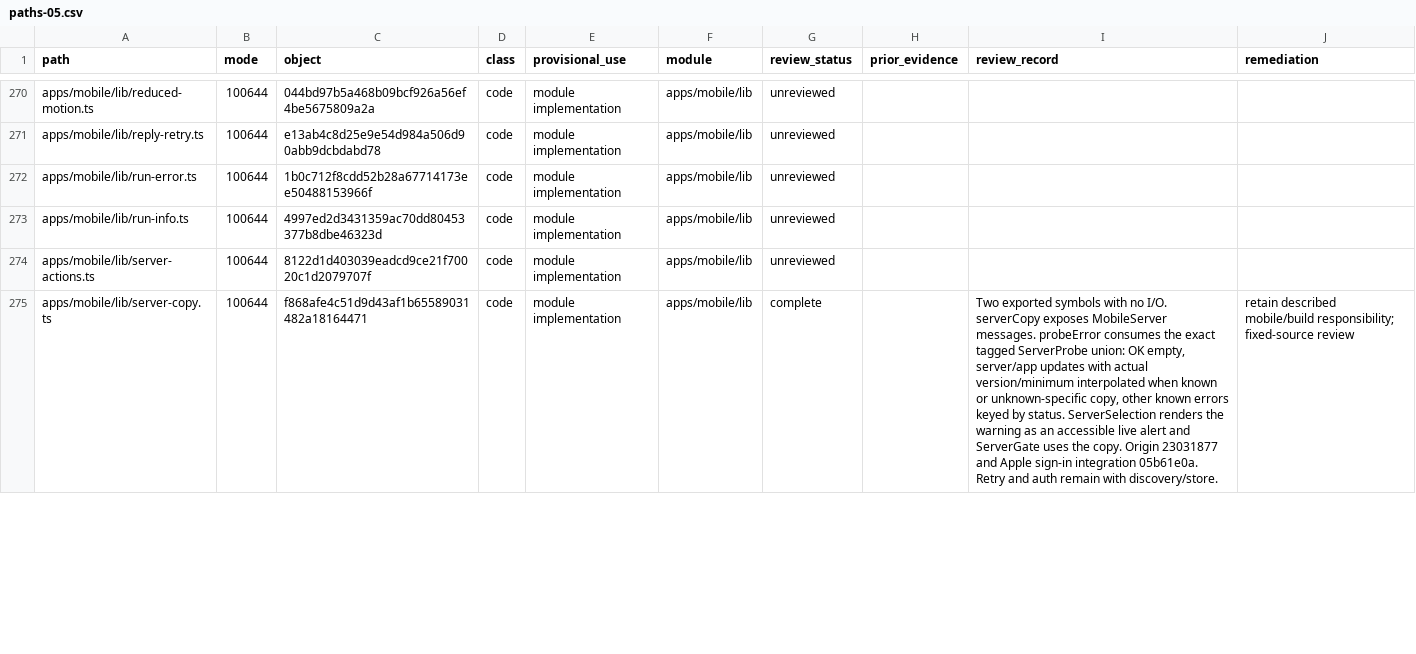
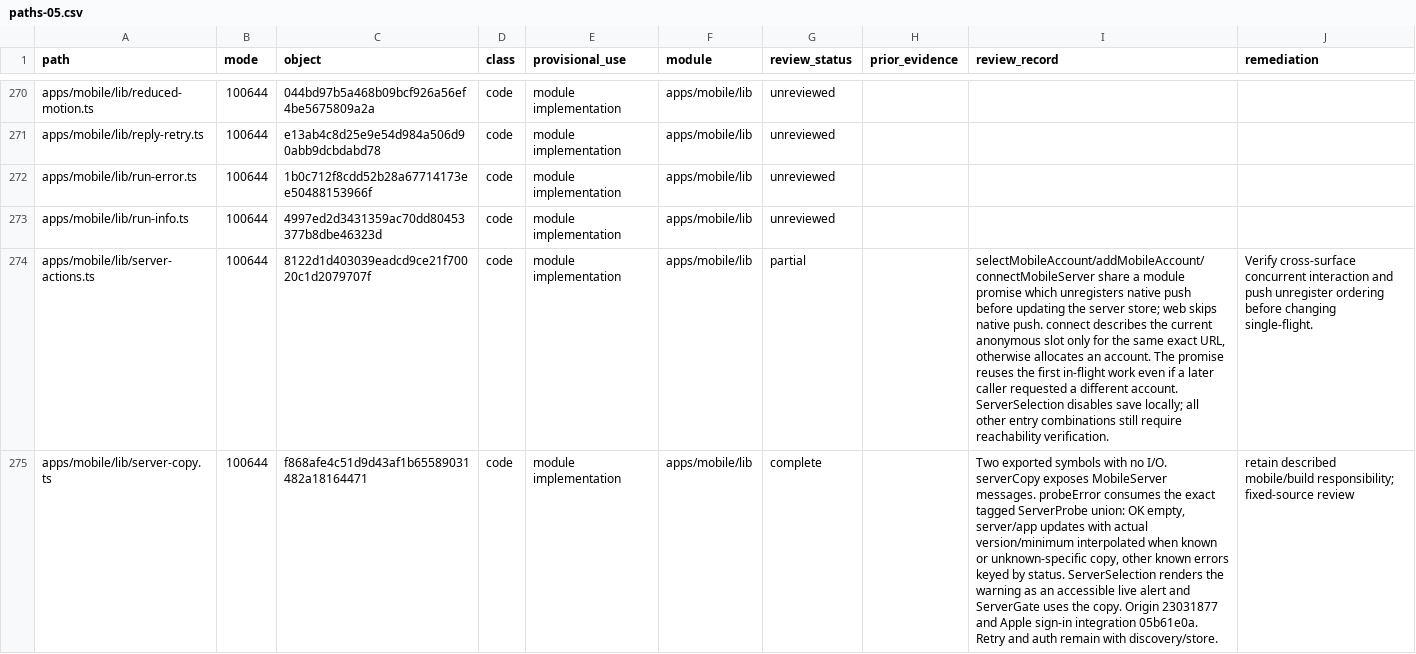
Before and after one commit to alexj11324/Mikka, a CSV file: audit/2506/public/paths-05.csv, drawn as a sheet; only a part is shown, gaps mark what is left out; the diff covers the shown part only; the diff names each change by its address in the sheet, - before the commit and + after, or states it on an @@ line.

Commit message:
docs: bind native account discovery and release evidence to baseline files (#2506)

```diff
--- a/audit/2506/public/paths-05.csv
+++ b/audit/2506/public/paths-05.csv
-G274 (review_status): unreviewed
+G274 (review_status): partial
-I274 (review_record): (empty)
+I274 (review_record): selectMobileAccount/addMobileAccount/connectMobileServer share a module promise which unregisters native push before updating the server store; web skips native push. connect describes the current anonymous slot only for the same exact URL, otherwise allocates an account. The promise reuses the first in-flight work even if a later caller requested a different account. ServerSelection disables save locally; all other entry combinations still require reachability verification.
-J274 (remediation): (empty)
+J274 (remediation): Verify cross-surface concurrent interaction and push unregister ordering before changing single-flight.
```
Also changed, not shown: 15 edited cells elsewhere in this file, audit/2506/public/paths-04.csv, audit/2506/public/paths-06.csv, 4 other files.
